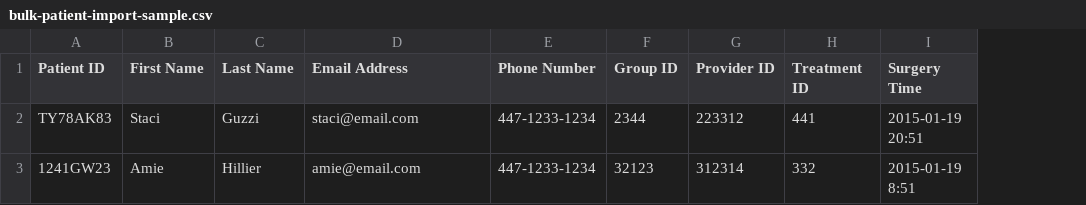
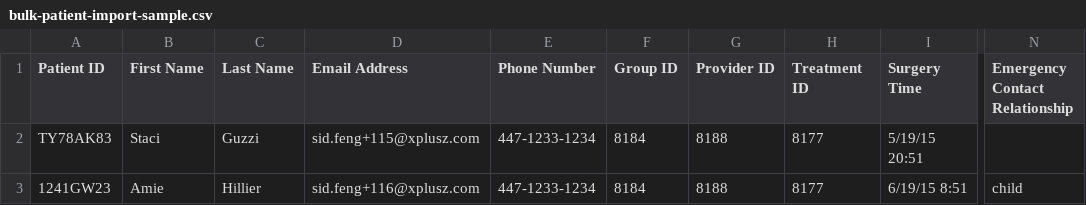
Before and after one commit to FridayDai/ratchet-client, a CSV file: grails-app/assets/bulk-patient-import-sample.csv, drawn as a sheet; only a part is shown, gaps mark what is left out; the diff names each change by its address in the sheet, - before the commit and + after, or states it on an @@ line.

Commit message:
complete bulk adding patients by uploading CSV

```diff
--- a/grails-app/assets/bulk-patient-import-sample.csv
+++ b/grails-app/assets/bulk-patient-import-sample.csv
+column N (Emergency Contact Relationship), row 3: child
-D2 (Email Address): staci@email.com
+D2 (Email Address): sid.feng+115@xplusz.com
-F2 (Group ID): 2344
+F2 (Group ID): 8184
-G2 (Provider ID): 223312
+G2 (Provider ID): 8188
-H2 (Treatment ID): 441
+H2 (Treatment ID): 8177
-I2 (Surgery Time): 2015-01-19 20:51
+I2 (Surgery Time): 5/19/15 20:51
-D3 (Email Address): amie@email.com
+D3 (Email Address): sid.feng+116@xplusz.com
-F3 (Group ID): 32123
+F3 (Group ID): 8184
-G3 (Provider ID): 312314
+G3 (Provider ID): 8188
-H3 (Treatment ID): 332
+H3 (Treatment ID): 8177
-I3 (Surgery Time): 2015-01-19 8:51
+I3 (Surgery Time): 6/19/15 8:51
```
Also changed, not shown: 11 other files.
